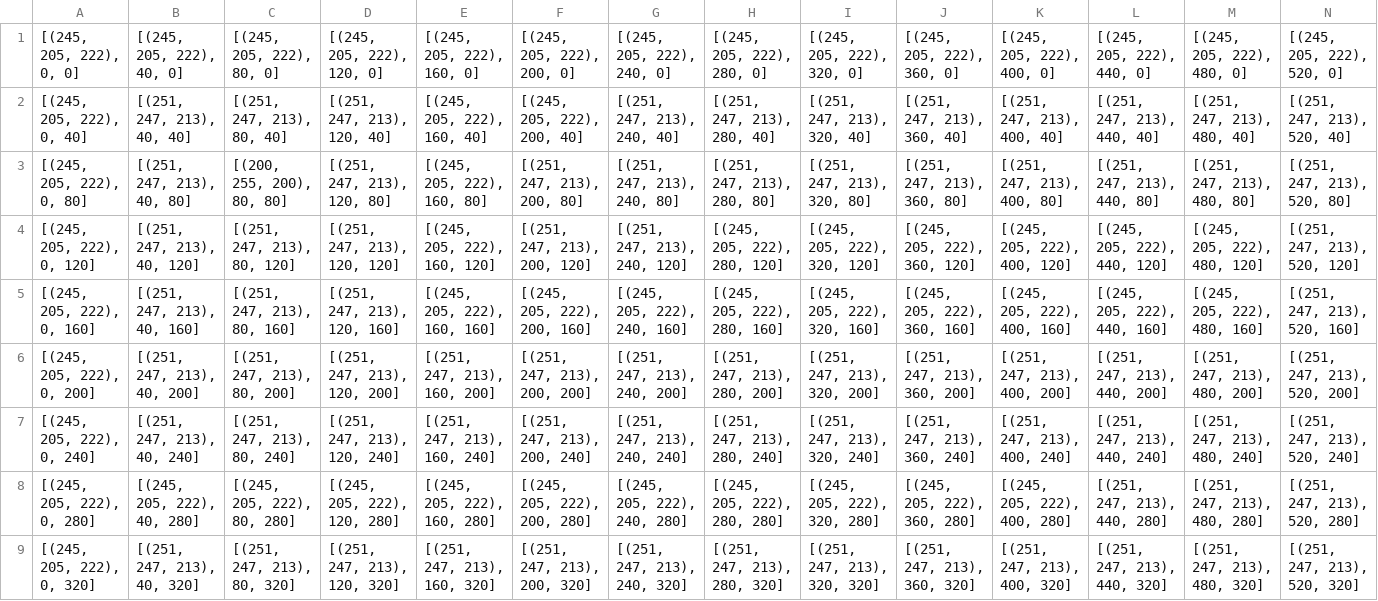
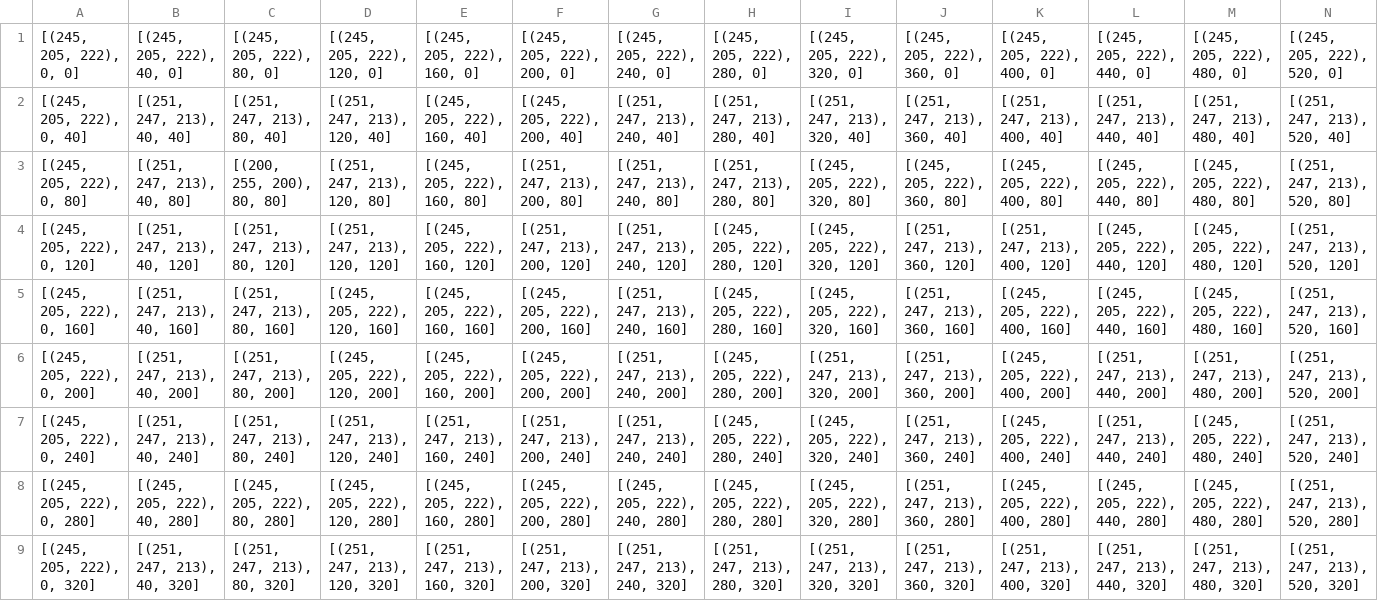
Before and after one commit to ollyjc99/Maze, a CSV file: maps/level_2.csv, drawn as a sheet; only a part is shown; the diff covers the shown part only; the diff names each change by its address in the sheet, - before the commit and + after, or states it on an @@ line.

Commit message:
Update maps/level_2.csv

```diff
--- a/maps/level_2.csv
+++ b/maps/level_2.csv
-I3: [(251, 247, 213), 320, 80]
+I3: [(245, 205, 222), 320, 80]
-J3: [(251, 247, 213), 360, 80]
+J3: [(245, 205, 222), 360, 80]
-K3: [(251, 247, 213), 400, 80]
+K3: [(245, 205, 222), 400, 80]
-L3: [(251, 247, 213), 440, 80]
+L3: [(245, 205, 222), 440, 80]
-M3: [(251, 247, 213), 480, 80]
+M3: [(245, 205, 222), 480, 80]
-J4: [(245, 205, 222), 360, 120]
+J4: [(251, 247, 213), 360, 120]
-K4: [(245, 205, 222), 400, 120]
+K4: [(251, 247, 213), 400, 120]
-D5: [(251, 247, 213), 120, 160]
+D5: [(245, 205, 222), 120, 160]
-G5: [(245, 205, 222), 240, 160]
+G5: [(251, 247, 213), 240, 160]
-J5: [(245, 205, 222), 360, 160]
+J5: [(251, 247, 213), 360, 160]
-D6: [(251, 247, 213), 120, 200]
+D6: [(245, 205, 222), 120, 200]
-E6: [(251, 247, 213), 160, 200]
+E6: [(245, 205, 222), 160, 200]
-F6: [(251, 247, 213), 200, 200]
+F6: [(245, 205, 222), 200, 200]
-H6: [(251, 247, 213), 280, 200]
+H6: [(245, 205, 222), 280, 200]
-K6: [(251, 247, 213), 400, 200]
+K6: [(245, 205, 222), 400, 200]
-H7: [(251, 247, 213), 280, 240]
+H7: [(245, 205, 222), 280, 240]
-I7: [(251, 247, 213), 320, 240]
+I7: [(245, 205, 222), 320, 240]
-K7: [(251, 247, 213), 400, 240]
+K7: [(245, 205, 222), 400, 240]
-M7: [(251, 247, 213), 480, 240]
+M7: [(245, 205, 222), 480, 240]
-J8: [(245, 205, 222), 360, 280]
+J8: [(251, 247, 213), 360, 280]
-L8: [(251, 247, 213), 440, 280]
+L8: [(245, 205, 222), 440, 280]
-M8: [(251, 247, 213), 480, 280]
+M8: [(245, 205, 222), 480, 280]
```
Also changed, not shown: 23 edited cells elsewhere in this file.
